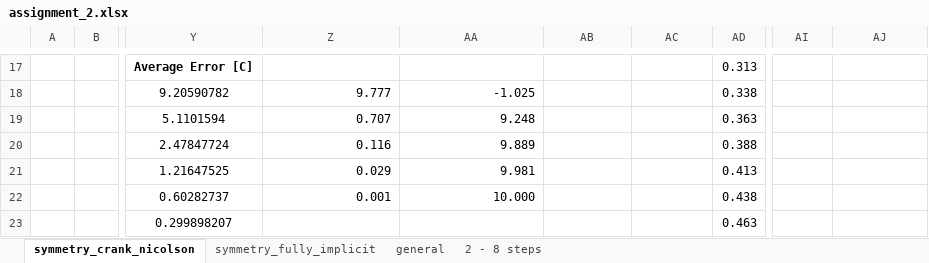
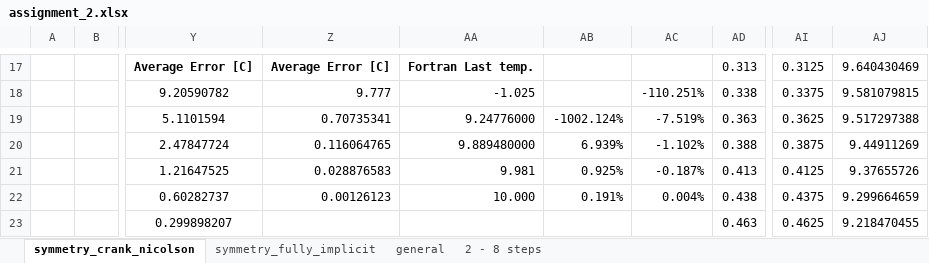
Before and after one commit to akiar/CFD_course, an Excel workbook: assignment_2/assignment_2.xlsx, sheet symmetry_crank_nicolson, drawn as a sheet; only a part is shown, gaps mark what is left out; values as stored, in another font and other column widths than the file's, no borders; charts and pictures not drawn; the diff covers the shown part only; the diff names each change by its address in the sheet, - before the commit and + after, or states it on an @@ line.

```diff
--- a/assignment_2/assignment_2.xlsx (sheet symmetry_crank_nicolson)
+++ b/assignment_2/assignment_2.xlsx (sheet symmetry_crank_nicolson)
-Z17: (empty)
+Z17: Average Error [C]
-AA17: (empty)
+AA17: Fortran Last temp.
-AI17: (empty)
+AI17: 0.3125
-AJ17: (empty)
+AJ17: 9.640430469
-AC18: (empty)
+AC18: -110.251%
-AI18: (empty)
+AI18: 0.3375
-AJ18: (empty)
+AJ18: 9.581079815
-Z19: 0.707
+Z19: 0.70735341
-AA19: 9.248
+AA19: 9.24776000
-AB19: (empty)
+AB19: -1002.124%
-AC19: (empty)
+AC19: -7.519%
-AI19: (empty)
+AI19: 0.3625
-AJ19: (empty)
+AJ19: 9.517297388
-Z20: 0.116
+Z20: 0.116064765
-AA20: 9.889
+AA20: 9.889480000
-AB20: (empty)
+AB20: 6.939%
-AC20: (empty)
+AC20: -1.102%
-AI20: (empty)
+AI20: 0.3875
-AJ20: (empty)
+AJ20: 9.44911269
-Z21: 0.029
+Z21: 0.028876583
-AB21: (empty)
+AB21: 0.925%
-AC21: (empty)
+AC21: -0.187%
-AI21: (empty)
+AI21: 0.4125
-AJ21: (empty)
+AJ21: 9.37655726
-Z22: 0.001
+Z22: 0.00126123
-AB22: (empty)
+AB22: 0.191%
-AC22: (empty)
+AC22: 0.004%
-AI22: (empty)
+AI22: 0.4375
-AJ22: (empty)
+AJ22: 9.299664659
-AI23: (empty)
+AI23: 0.4625
-AJ23: (empty)
+AJ23: 9.218470455
```
Also changed, not shown: 71 edited cells and merged cells elsewhere in this sheet, sheet symmetry_fully_implicit, formulas that keep their value, charts or pictures, 28 other files.
